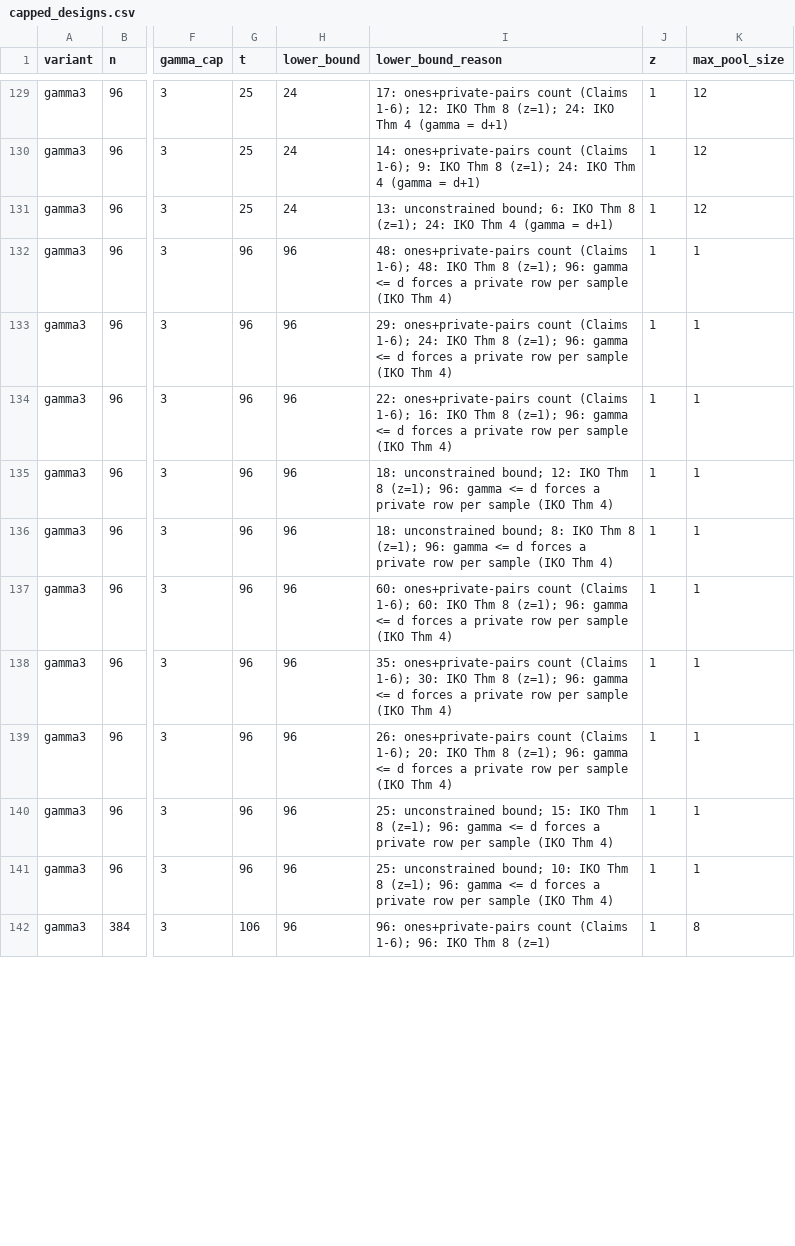
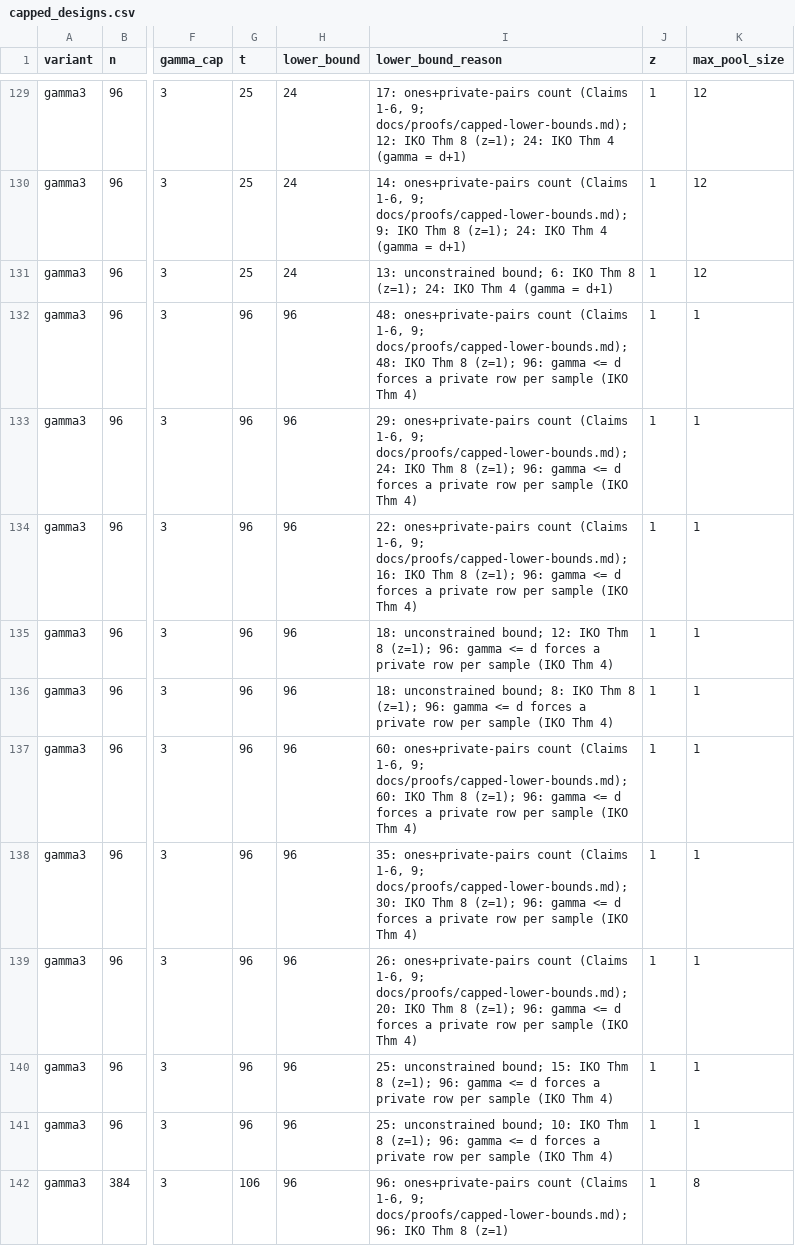
Before and after one commit to RuffledZest/group-testing-designs, a CSV file: release/capped_designs.csv, drawn as a sheet; only a part is shown, gaps mark what is left out; the diff covers the shown part only; the diff names each change by its address in the sheet, - before the commit and + after, or states it on an @@ line.

```diff
--- a/release/capped_designs.csv
+++ b/release/capped_designs.csv
-I129 (lower_bound_reason): …count (Claims 1-6); 12: IKO…
+I129 (lower_bound_reason): …count (Claims 1-6, 9; docs/proofs/capped-lower-bounds.md); 12: IKO…
-I130 (lower_bound_reason): …count (Claims 1-6); 9: IKO…
+I130 (lower_bound_reason): …count (Claims 1-6, 9; docs/proofs/capped-lower-bounds.md); 9: IKO…
-I132 (lower_bound_reason): …count (Claims 1-6); 48: IKO…
+I132 (lower_bound_reason): …count (Claims 1-6, 9; docs/proofs/capped-lower-bounds.md); 48: IKO…
-I133 (lower_bound_reason): …count (Claims 1-6); 24: IKO…
+I133 (lower_bound_reason): …count (Claims 1-6, 9; docs/proofs/capped-lower-bounds.md); 24: IKO…
-I134 (lower_bound_reason): …count (Claims 1-6); 16: IKO…
+I134 (lower_bound_reason): …count (Claims 1-6, 9; docs/proofs/capped-lower-bounds.md); 16: IKO…
-I137 (lower_bound_reason): …count (Claims 1-6); 60: IKO…
+I137 (lower_bound_reason): …count (Claims 1-6, 9; docs/proofs/capped-lower-bounds.md); 60: IKO…
-I138 (lower_bound_reason): …count (Claims 1-6); 30: IKO…
+I138 (lower_bound_reason): …count (Claims 1-6, 9; docs/proofs/capped-lower-bounds.md); 30: IKO…
-I139 (lower_bound_reason): …count (Claims 1-6); 20: IKO…
+I139 (lower_bound_reason): …count (Claims 1-6, 9; docs/proofs/capped-lower-bounds.md); 20: IKO…
-I142 (lower_bound_reason): …count (Claims 1-6); 96: IKO…
+I142 (lower_bound_reason): …count (Claims 1-6, 9; docs/proofs/capped-lower-bounds.md); 96: IKO…
```
Also changed, not shown: 79 edited cells elsewhere in this file, release/cff_table.csv, 11 other files.
